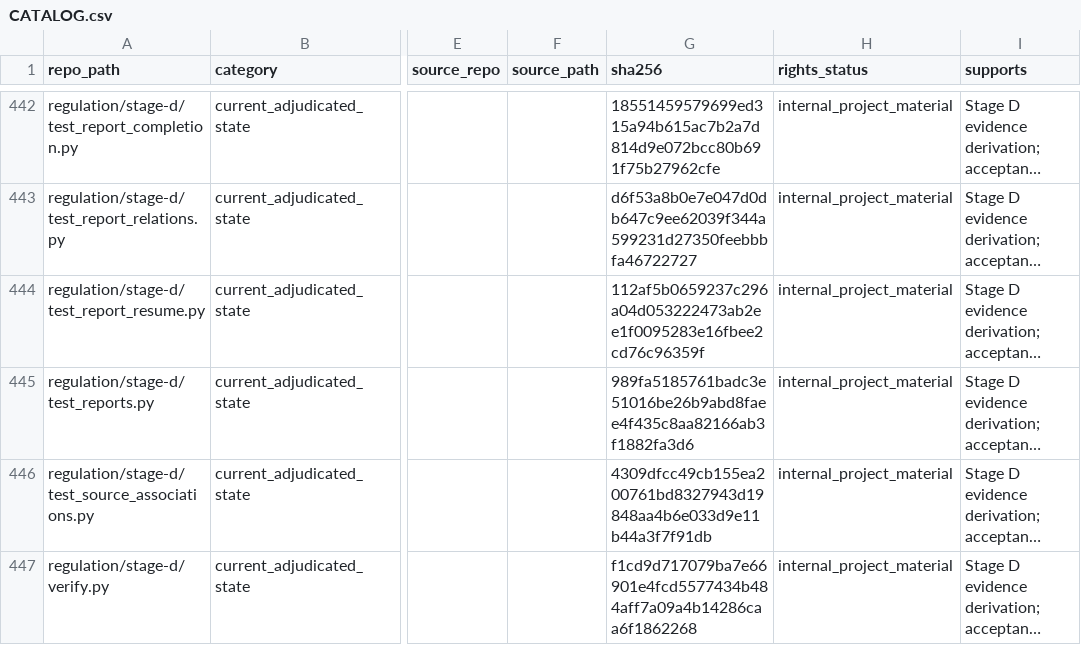
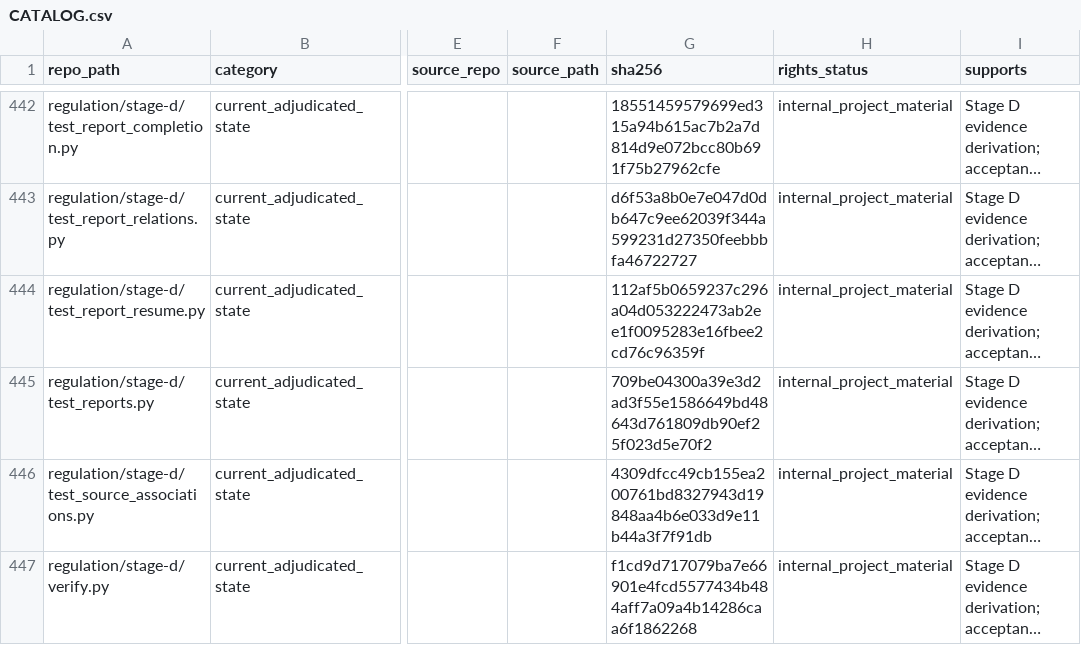
Before and after one commit to owassmer/CORDON, a CSV file: corpus/CATALOG.csv, drawn as a sheet; only a part is shown, gaps mark what is left out; long unchanged cells end in …; the diff covers the shown part only; the diff names each change by its address in the sheet, - before the commit and + after, or states it on an @@ line.

```diff
--- a/corpus/CATALOG.csv
+++ b/corpus/CATALOG.csv
-G445 (sha256): 989fa5185761badc3e51016be26b9abd8faee4f435c8aa82166ab3f1882fa3d6
+G445 (sha256): 709be04300a39e3d2ad3f55e1586649bd48643d761809db90ef25f023d5e70f2
```
Also changed, not shown: 6 edited cells elsewhere in this file, 2 other files.
